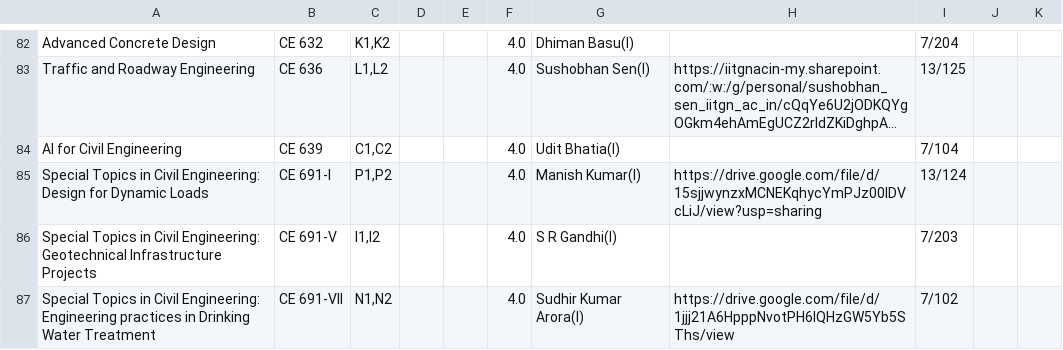
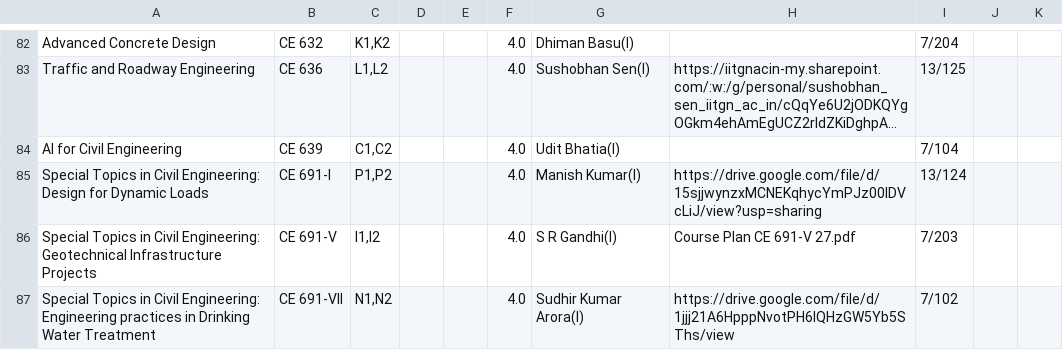
Before and after one commit to Naveen-Pal/timetable, a CSV file: Updated_Processed_Timetable.csv, drawn as a sheet; only a part is shown, gaps mark what is left out; long unchanged cells end in …; the diff covers the shown part only.

```diff
--- a/Updated_Processed_Timetable.csv
+++ b/Updated_Processed_Timetable.csv
@@ -85,3 +85,3 @@ AI for Civil Engineering,CE 639,"C1,C2",,,4.0,Udit Bhatia(I),,7/104,,
 Special Topics in Civil Engineering: Design for Dynamic Loads,CE 691-I,"P1,P2",,,4.0,Manish Kumar(I),https://drive.google.com/file/d/15sjjwynzxMCNEKqhycYmPJz00lDVcLiJ/view?usp=sharing,13/124,,
-Special Topics in Civil Engineering: Geotechnical Infrastructure Projects,CE 691-V,"I1,I2",,,4.0,S R Gandhi(I),,7/203,,
+Special Topics in Civil Engineering: Geotechnical Infrastructure Projects,CE 691-V,"I1,I2",,,4.0,S R Gandhi(I),Course Plan CE 691-V 27.pdf,7/203,,
 Special Topics in Civil Engineering: Engineering practices in Drinking Water Treatment,CE 691-VII,"N1,N2",,,4.0,Sudhir Kumar Arora(I),https://drive.google.com/file/d/1jjj21A6HpppNvotPH6IQHzGW5Yb5SThs/view,7/102,,
```
Also changed, not shown: 7 edited cells elsewhere in this file, Timetable.csv.
